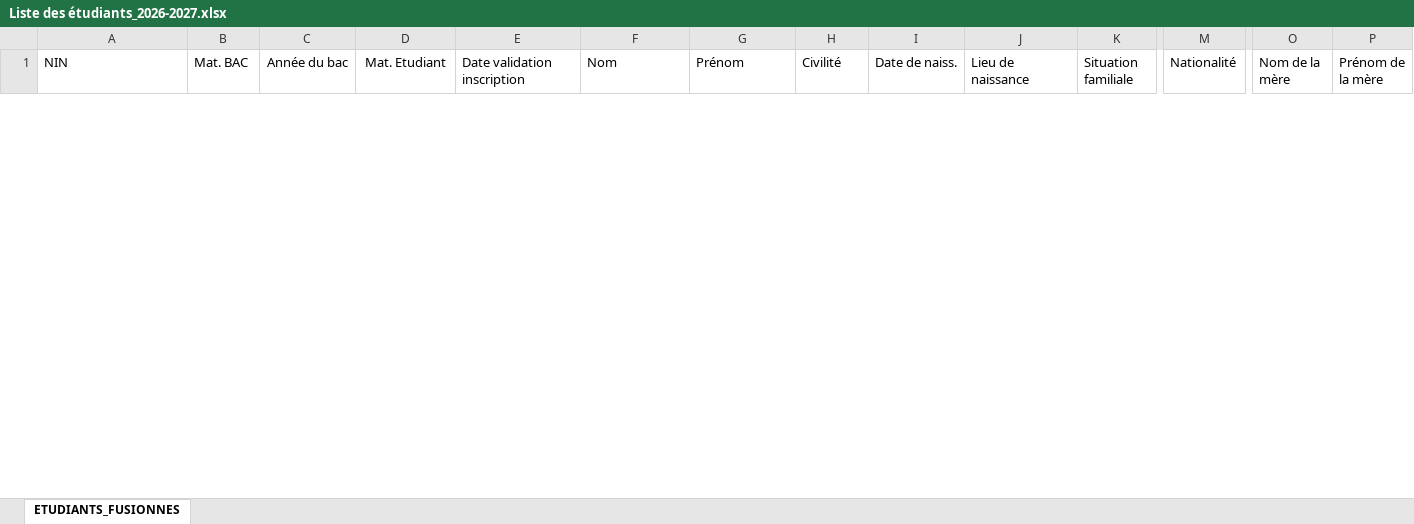
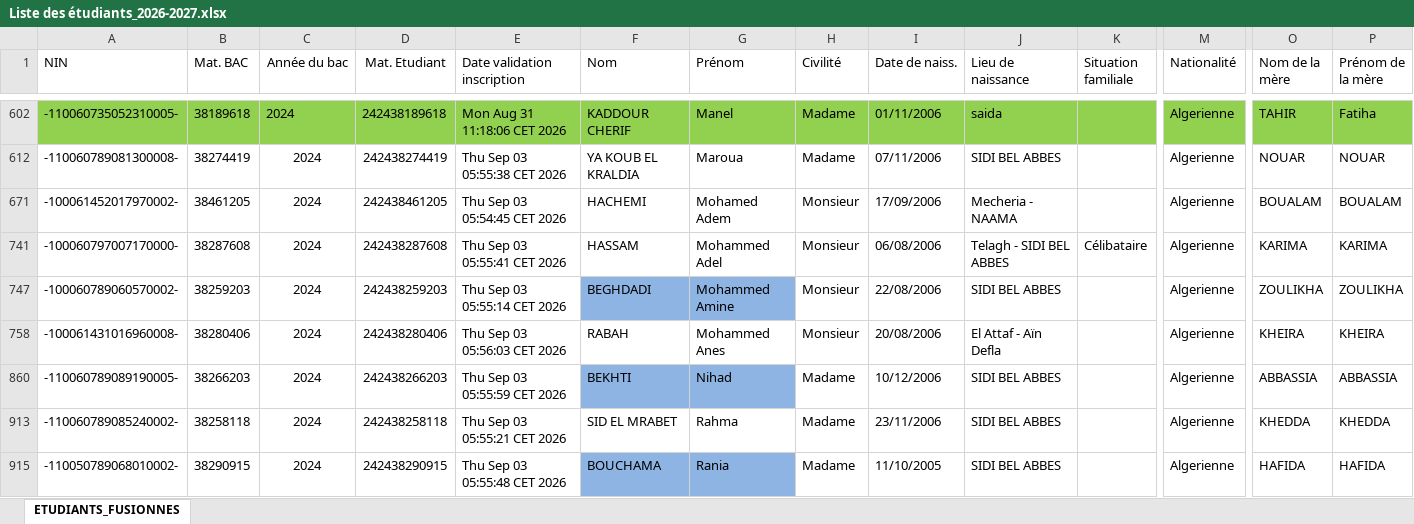
Before and after one commit to EDT-ELT-DEPARTMENT/Emplois-du-temps-2026-2027, an Excel workbook: Liste des étudiants_2026-2027.xlsx, sheet ETUDIANTS_FUSIONNES, drawn as a sheet; only a part is shown, gaps mark what is left out; values as stored, in another font and other column widths than the file's, no borders; rows hold the shown columns only; the diff covers the shown part only; the diff names each change by its address in the sheet, - before the commit and + after, or states it on an @@ line.

Commit message:
Add files via upload

```diff
--- a/Liste des étudiants_2026-2027.xlsx (sheet ETUDIANTS_FUSIONNES)
+++ b/Liste des étudiants_2026-2027.xlsx (sheet ETUDIANTS_FUSIONNES)
+row 602: -110060735052310005- | 38189618 | 2024 | 242438189618 | Mon Aug 31 11:18:06 CET 2026 | KADDOUR CHERIF | Manel | Madame | 01/11/2006 | saida |  | Algerienne | TAHIR | Fatiha
@@ row 612 unhidden: -110060789081300008- | 38274419 | 2024 | 242438274419 | Thu Sep 03 05:55:38 CET 2026 | YA KOUB EL KRALDIA | Maroua | Madame | 07/11/2006 | SIDI BEL ABBES |  | Algerienne | NOUAR | NOUAR @@
@@ row 671 unhidden: -100061452017970002- | 38461205 | 2024 | 242438461205 | Thu Sep 03 05:54:45 CET 2026 | HACHEMI | Mohamed Adem | Monsieur | 17/09/2006 | Mecheria - NAAMA |  | Algerienne | BOUALAM | BOUALAM @@
@@ row 741 unhidden: -100060797007170000- | 38287608 | 2024 | 242438287608 | Thu Sep 03 05:55:41 CET 2026 | HASSAM | Mohammed Adel | Monsieur | 06/08/2006 | Telagh - SIDI BEL ABBES | Célibataire | Algerienne | KARIMA | KARIMA @@
@@ row 747 unhidden: -100060789060570002- | 38259203 | 2024 | 242438259203 | Thu Sep 03 05:55:14 CET 2026 | BEGHDADI | Mohammed Amine | Monsieur | 22/08/2006 | SIDI BEL ABBES |  | Algerienne | ZOULIKHA | ZOULIKHA @@
+row 758: -100061431016960008- | 38280406 | 2024 | 242438280406 | Thu Sep 03 05:56:03 CET 2026 | RABAH | Mohammed Anes | Monsieur | 20/08/2006 | El Attaf - Aïn Defla |  | Algerienne | KHEIRA | KHEIRA
@@ row 860 unhidden: -110060789089190005- | 38266203 | 2024 | 242438266203 | Thu Sep 03 05:55:59 CET 2026 | BEKHTI | Nihad | Madame | 10/12/2006 | SIDI BEL ABBES |  | Algerienne | ABBASSIA | ABBASSIA @@
@@ row 913 unhidden: -110060789085240002- | 38258118 | 2024 | 242438258118 | Thu Sep 03 05:55:21 CET 2026 | SID EL MRABET | Rahma | Madame | 23/11/2006 | SIDI BEL ABBES |  | Algerienne | KHEDDA | KHEDDA @@
@@ row 915 unhidden: -110050789068010002- | 38290915 | 2024 | 242438290915 | Thu Sep 03 05:55:48 CET 2026 | BOUCHAMA | Rania | Madame | 11/10/2005 | SIDI BEL ABBES |  | Algerienne | HAFIDA | HAFIDA @@
```
Also changed, not shown: 2 added rows and 12 hidden or unhidden rows elsewhere in this sheet, hidden cells.
